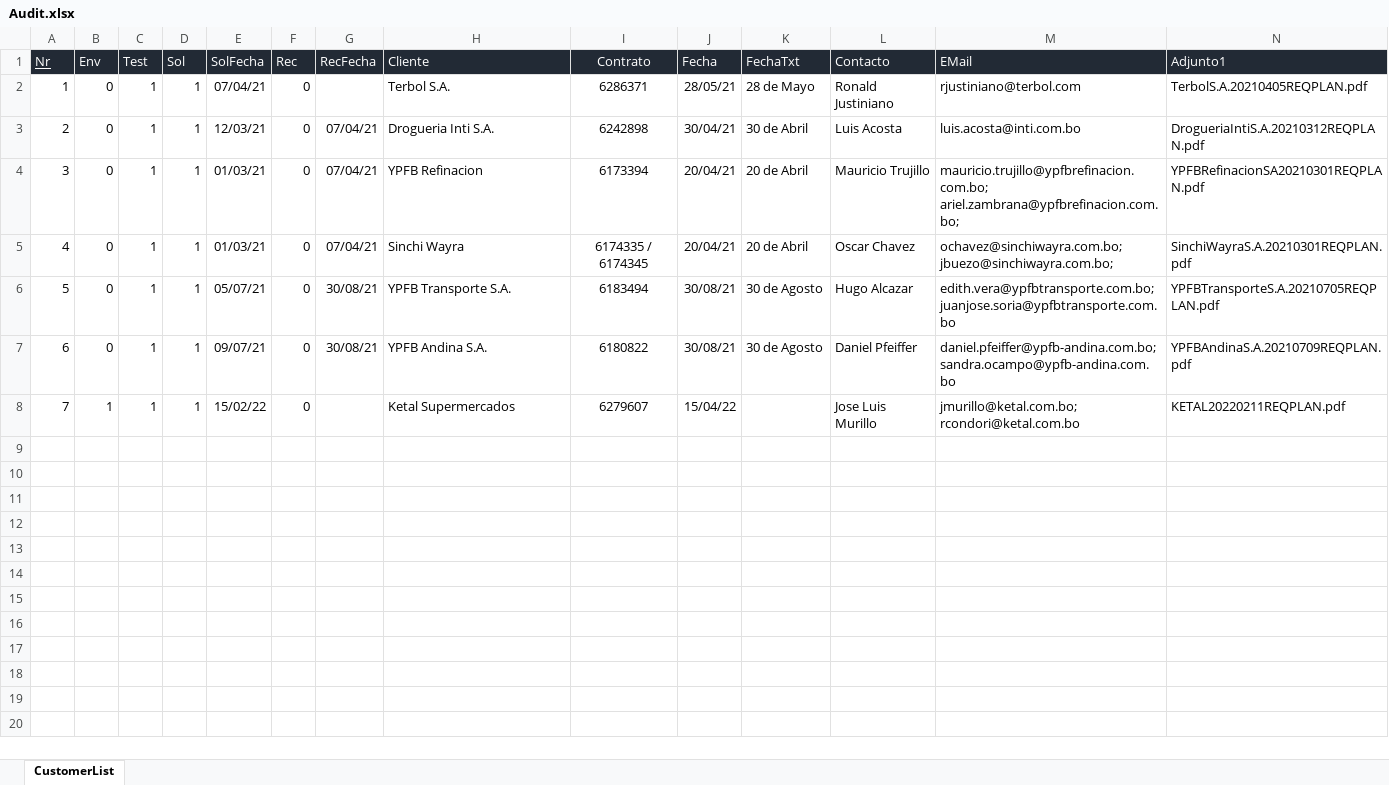
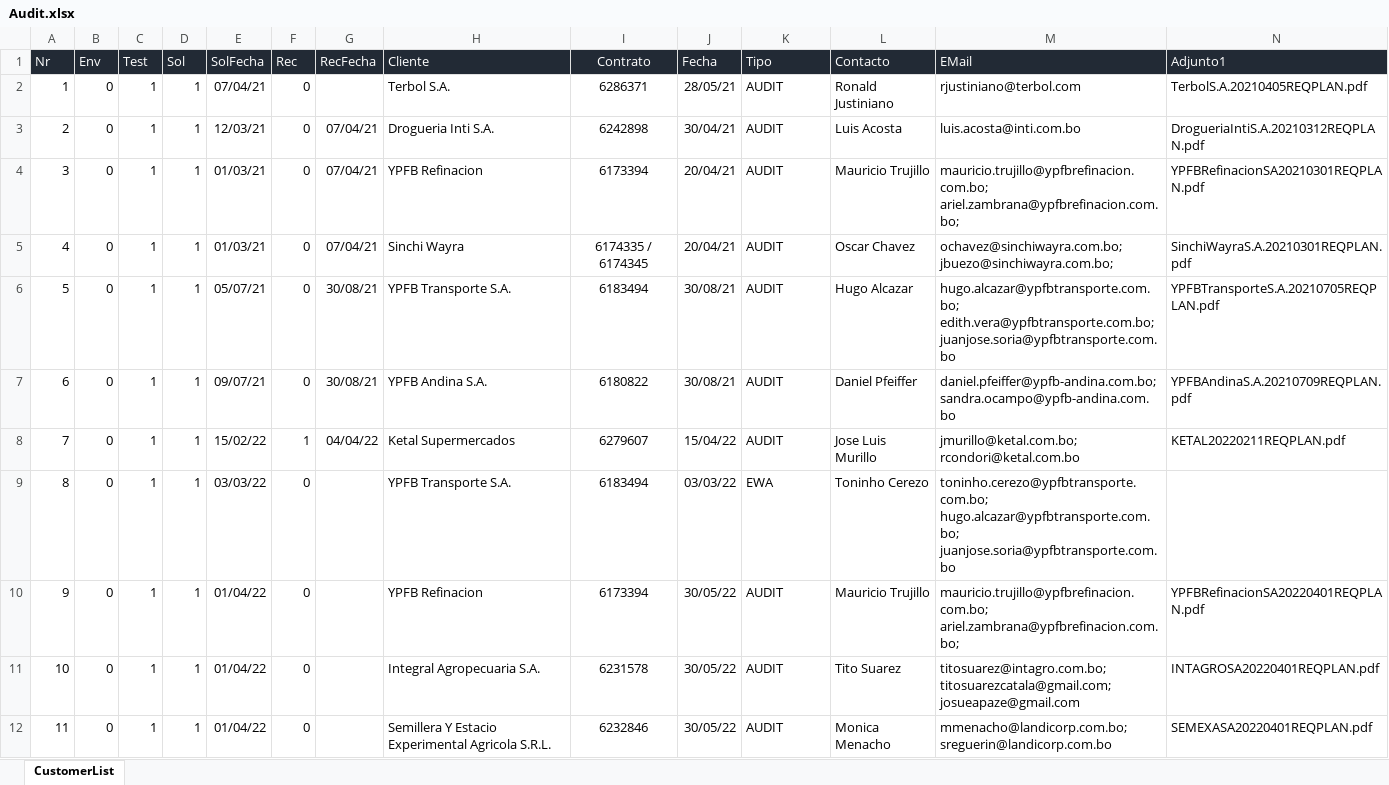
Before and after one commit to JFacer/email-node, an Excel workbook: public/Audit.xlsx, sheet CustomerList, drawn as a sheet; only a part is shown; values as stored, in another font and other column widths than the file's, no borders; rows hold the shown columns only; the diff names each change by its address in the sheet, - before the commit and + after, or states it on an @@ line.

```diff
--- a/public/Audit.xlsx (sheet CustomerList)
+++ b/public/Audit.xlsx (sheet CustomerList)
-A1 underline: on
+A1 underline: off
-K1: FechaTxt
+K1: Tipo
-K2 (Tipo): 28 de Mayo
+K2 (Tipo): AUDIT
-K3 (Tipo): 30 de Abril
+K3 (Tipo): AUDIT
-K4:K5 (Tipo): 20 de Abril
+K4:K5 (Tipo): AUDIT
-K6:K7 (Tipo): 30 de Agosto
+K6:K7 (Tipo): AUDIT
-M6 (EMail): edith.vera@ypfbtransporte.com.bo; juanjose.soria@ypfbtransporte.com.bo
+M6 (EMail): hugo.alcazar@ypfbtransporte.com.bo; edith.vera@ypfbtransporte.com.bo; juanjose.soria@ypfbtransporte.com.bo
-B8 (Env): 1
+B8 (Env): 0
-F8 (Rec): 0
+F8 (Rec): 1
-G8 (RecFecha): (empty)
+G8 (RecFecha): 04/04/22
-K8 (Tipo): (empty)
+K8 (Tipo): AUDIT
+row 9: 8 | 0 | 1 | 1 | 03/03/22 | 0 |  | YPFB Transporte S.A. | 6183494 | 03/03/22 | EWA | Toninho Cerezo | toninho.cerezo@ypfbtransporte.com.bo; hugo.alcazar@ypfbtransporte.com.bo; juanjose.soria@ypfbtransporte.com.bo
+row 10: 9 | 0 | 1 | 1 | 01/04/22 | 0 |  | YPFB Refinacion | 6173394 | 30/05/22 | AUDIT | Mauricio Trujillo | mauricio.trujillo@ypfbrefinacion.com.bo; ariel.zambrana@ypfbrefinacion.com.bo; | YPFBRefinacionSA20220401REQPLAN.pdf
+row 11: 10 | 0 | 1 | 1 | 01/04/22 | 0 |  | Integral Agropecuaria S.A. | 6231578 | 30/05/22 | AUDIT | Tito Suarez | titosuarez@intagro.com.bo; titosuarezcatala@gmail.com; josueapaze@gmail.com | INTAGROSA20220401REQPLAN.pdf
+row 12: 11 | 0 | 1 | 1 | 01/04/22 | 0 |  | Semillera Y Estacio Experimental Agricola S.R.L. | 6232846 | 30/05/22 | AUDIT | Monica Menacho | mmenacho@landicorp.com.bo; sreguerin@landicorp.com.bo | SEMEXASA20220401REQPLAN.pdf
```
Also changed, not shown: 16 other files.
